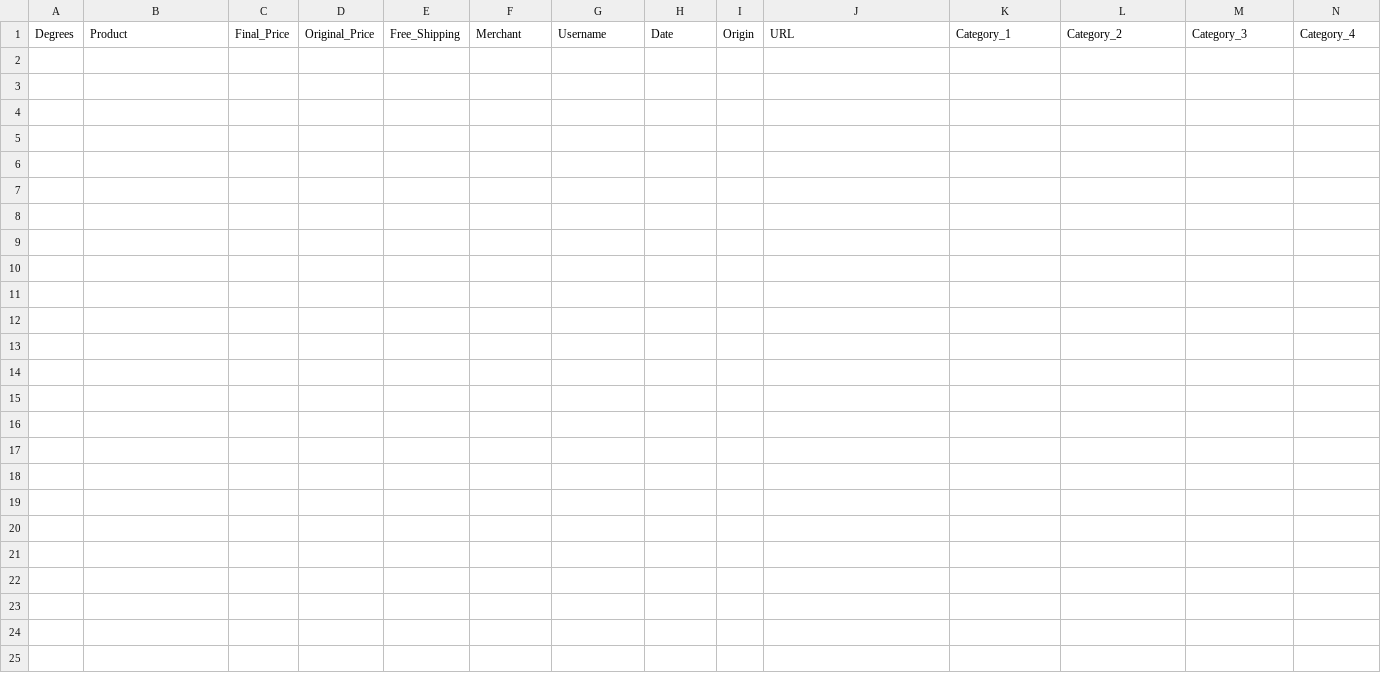
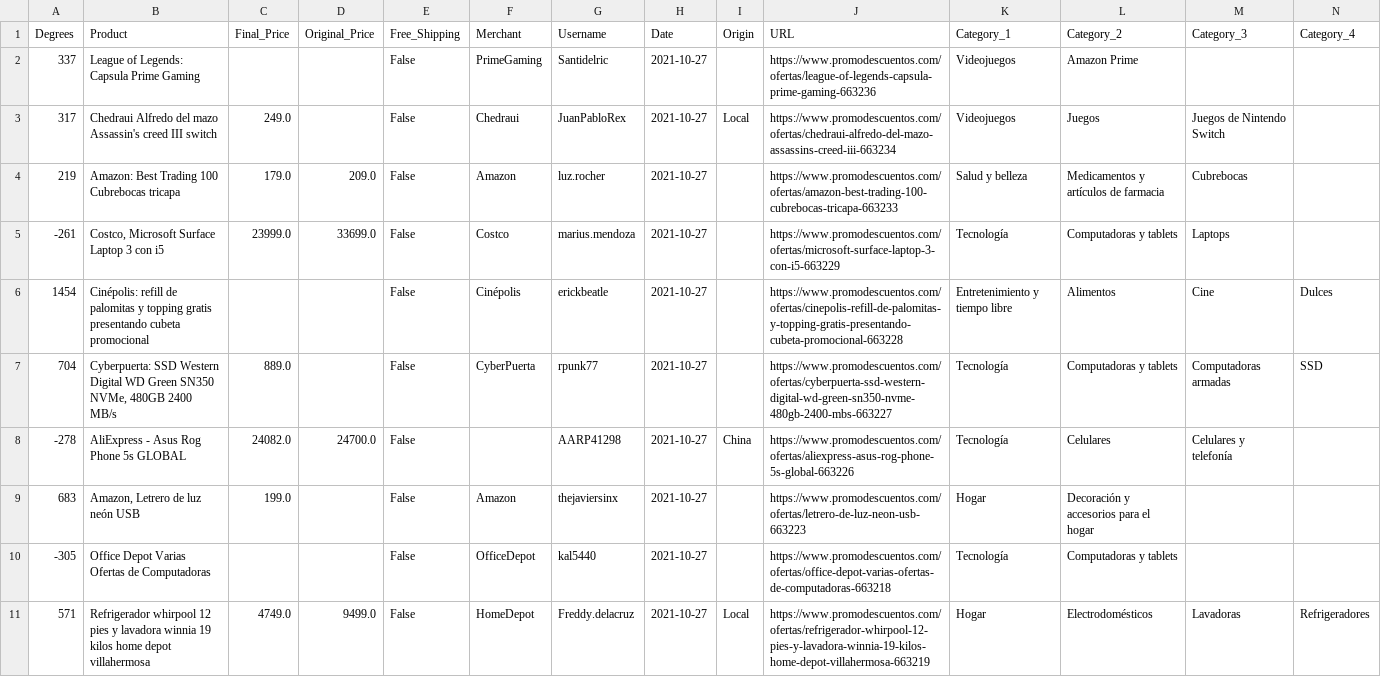
Before and after one commit to niall-anthony-mcnulty/Web-scraping-www.promodescuentos.com, a CSV file: nuevas_data.csv, drawn as a sheet; only a part is shown; rows hold the shown columns only; the diff names each change by its address in the sheet, - before the commit and + after, or states it on an @@ line.

```diff
--- a/nuevas_data.csv
+++ b/nuevas_data.csv
+row 2: 337 | League of Legends: Capsula Prime Gaming |  |  | False | PrimeGaming | Santidelric | 2021-10-27 |  | https://www.promodescuentos.com/ofertas/league-of-legends-capsula-prime-gaming-663236 | Videojuegos | Amazon Prime
+row 3: 317 | Chedraui Alfredo del mazo Assassin's creed III switch | 249.0 |  | False | Chedraui | JuanPabloRex | 2021-10-27 | Local | https://www.promodescuentos.com/ofertas/chedraui-alfredo-del-mazo-assassins-creed-iii-663234 | Videojuegos | Juegos | Juegos de Nintendo Switch
+row 4: 219 | Amazon: Best Trading 100 Cubrebocas tricapa | 179.0 | 209.0 | False | Amazon | luz.rocher | 2021-10-27 |  | https://www.promodescuentos.com/ofertas/amazon-best-trading-100-cubrebocas-tricapa-663233 | Salud y belleza | Medicamentos y artículos de farmacia | Cubrebocas
+row 5: -261 | Costco, Microsoft Surface Laptop 3 con i5 | 23999.0 | 33699.0 | False | Costco | marius.mendoza | 2021-10-27 |  | https://www.promodescuentos.com/ofertas/microsoft-surface-laptop-3-con-i5-663229 | Tecnología | Computadoras y tablets | Laptops
+row 6: 1454 | Cinépolis: refill de palomitas y topping gratis presentando cubeta promocional |  |  | False | Cinépolis | erickbeatle | 2021-10-27 |  | https://www.promodescuentos.com/ofertas/cinepolis-refill-de-palomitas-y-topping-gratis-presentando-cubeta-promocional-663228 | Entretenimiento y tiempo libre | Alimentos | Cine | Dulces
+row 7: 704 | Cyberpuerta: SSD Western Digital WD Green SN350 NVMe, 480GB 2400 MB/s | 889.0 |  | False | CyberPuerta | rpunk77 | 2021-10-27 |  | https://www.promodescuentos.com/ofertas/cyberpuerta-ssd-western-digital-wd-green-sn350-nvme-480gb-2400-mbs-663227 | Tecnología | Computadoras y tablets | Computadoras armadas | SSD
+row 8: -278 | AliExpress - Asus Rog Phone 5s GLOBAL | 24082.0 | 24700.0 | False |  | AARP41298 | 2021-10-27 | China | https://www.promodescuentos.com/ofertas/aliexpress-asus-rog-phone-5s-global-663226 | Tecnología | Celulares | Celulares y telefonía
+row 9: 683 | Amazon, Letrero de luz neón USB | 199.0 |  | False | Amazon | thejaviersinx | 2021-10-27 |  | https://www.promodescuentos.com/ofertas/letrero-de-luz-neon-usb-663223 | Hogar | Decoración y accesorios para el hogar
+row 10: -305 | Office Depot Varias Ofertas de Computadoras |  |  | False | OfficeDepot | kal5440 | 2021-10-27 |  | https://www.promodescuentos.com/ofertas/office-depot-varias-ofertas-de-computadoras-663218 | Tecnología | Computadoras y tablets
+row 11: 571 | Refrigerador whirpool 12 pies y lavadora winnia 19 kilos home depot villahermosa | 4749.0 | 9499.0 | False | HomeDepot | Freddy.delacruz | 2021-10-27 | Local | https://www.promodescuentos.com/ofertas/refrigerador-whirpool-12-pies-y-lavadora-winnia-19-kilos-home-depot-villahermosa-663219 | Hogar | Electrodomésticos | Lavadoras | Refrigeradores
```
Also changed, not shown: 1 other file.
